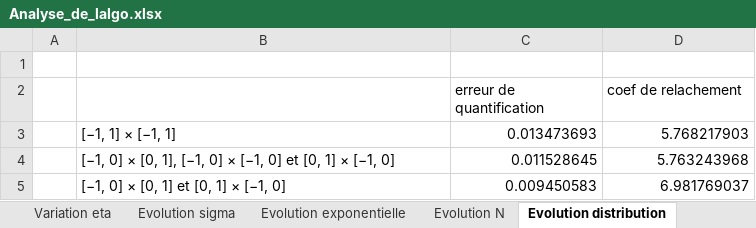
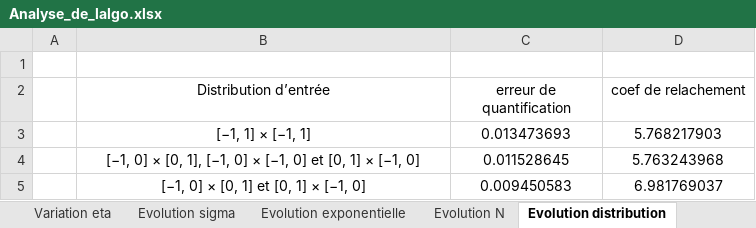
Before and after one commit to MathisPct/kohonen, an Excel workbook: Analyse_de_lalgo.xlsx, sheet Evolution distribution, drawn as a sheet; values as stored, in another font and other column widths than the file's, no borders; the diff names each change by its address in the sheet, - before the commit and + after, or states it on an @@ line.

```diff
--- a/Analyse_de_lalgo.xlsx (sheet Evolution distribution)
+++ b/Analyse_de_lalgo.xlsx (sheet Evolution distribution)
-B2: (empty)
+B2: Distribution d’entrée
-C2:D2 alignment: left
+C2:D2 alignment: center
-B3:B5 alignment: left
+B3:B5 alignment: center
-C3:D5 alignment: right
+C3:D5 alignment: center
```
Also changed, not shown: sheet Evolution N, charts or pictures, 37 other files.
